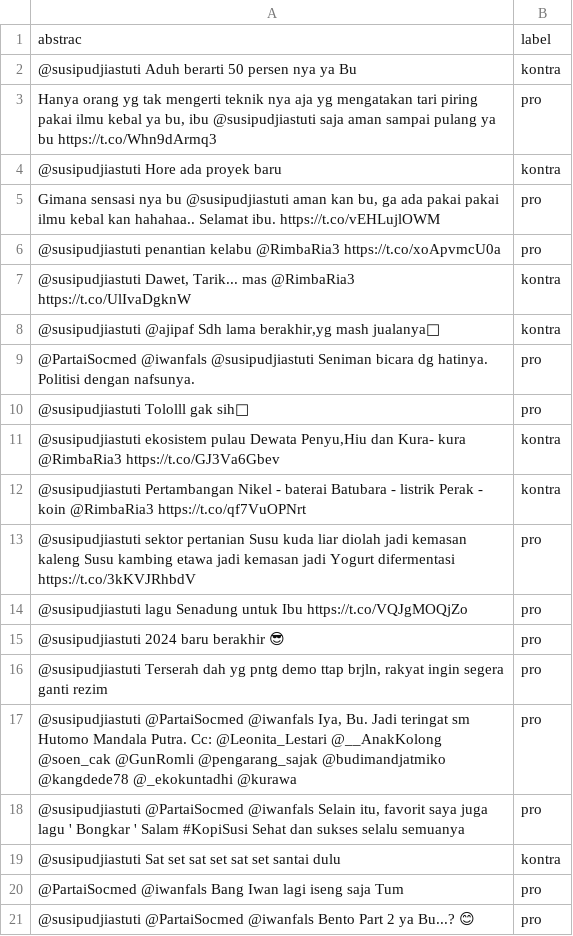
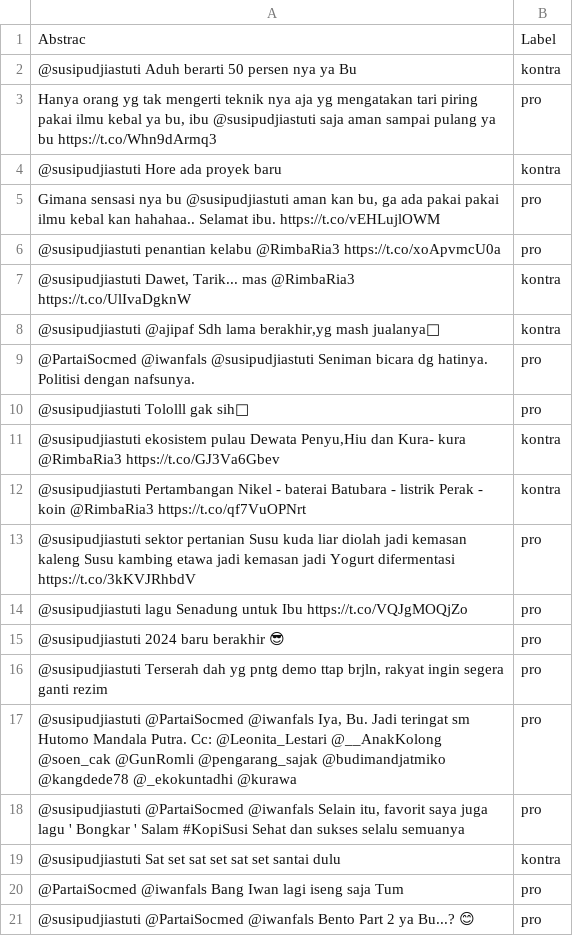
Before and after one commit to farisvj1972/webmining, a CSV file: susi.csv, drawn as a sheet; removed rows and columns are numbered as before the commit, all else as after; the diff names each change by its address in the sheet, - before the commit and + after, or states it on an @@ line.

Commit message:
Update susi.csv

```diff
--- a/susi.csv
+++ b/susi.csv
-row 1: abstrac | label
+row 1: Abstrac | Label
```
